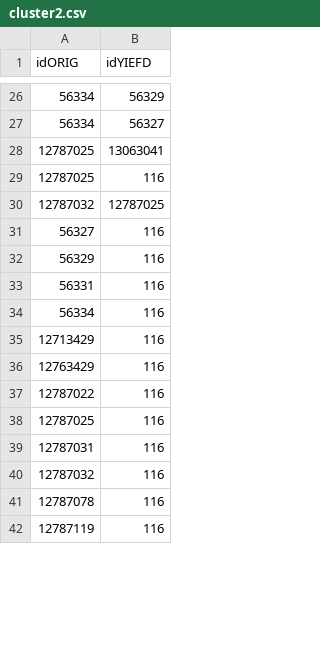
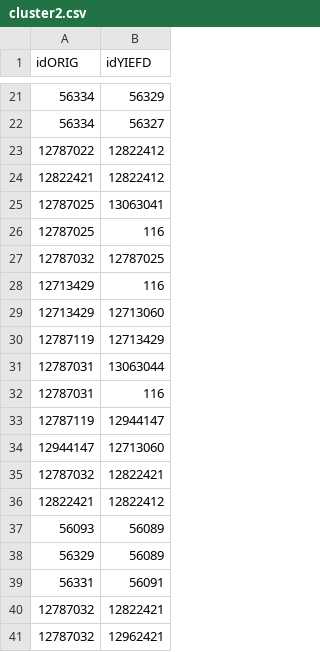
Before and after one commit to pandavincent/ResearchProject, a CSV file: clusterCSV/cluster2.csv, drawn as a sheet; only a part is shown, gaps mark what is left out; the shorter side is filled out with more unchanged rows; the diff covers the shown part only.

```diff
--- a/clusterCSV/cluster2.csv
+++ b/clusterCSV/cluster2.csv
@@ -27,2 +22,4 @@ idORIG,idYIEFD
 56334,56327
+12787022,12822412
+12822421,12822412
 12787025,13063041
@@ -30 +27,15 @@ idORIG,idYIEFD
 12787032,12787025
+12713429,116
+12713429,12713060
+12787119,12713429
+12787031,13063044
+12787031,116
+12787119,12944147
+12944147,12713060
+12787032,12822421
+12822421,12822412
+56093,56089
+56329,56089
+56331,56091
+12787032,12822421
+12787032,12962421
```
Also changed, not shown: 18 added rows and 11 moved rows elsewhere in this file, clusterCSV/cluster1.csv, clusterCSV/cluster5.csv, 37 other files.
